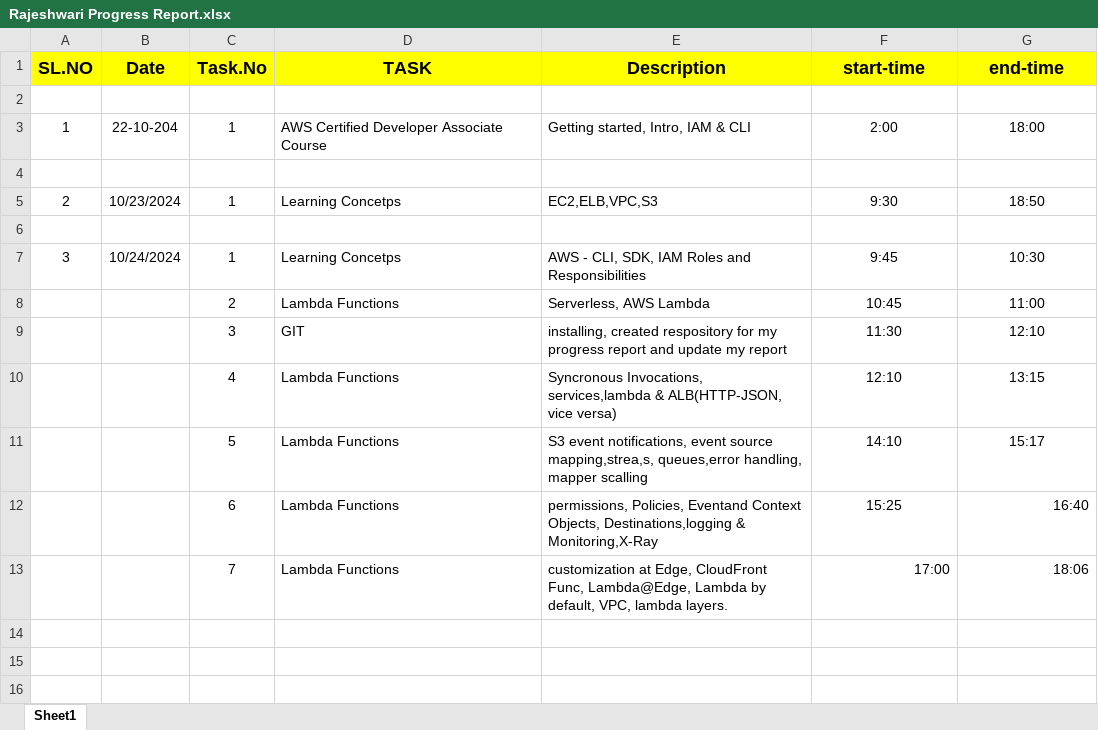
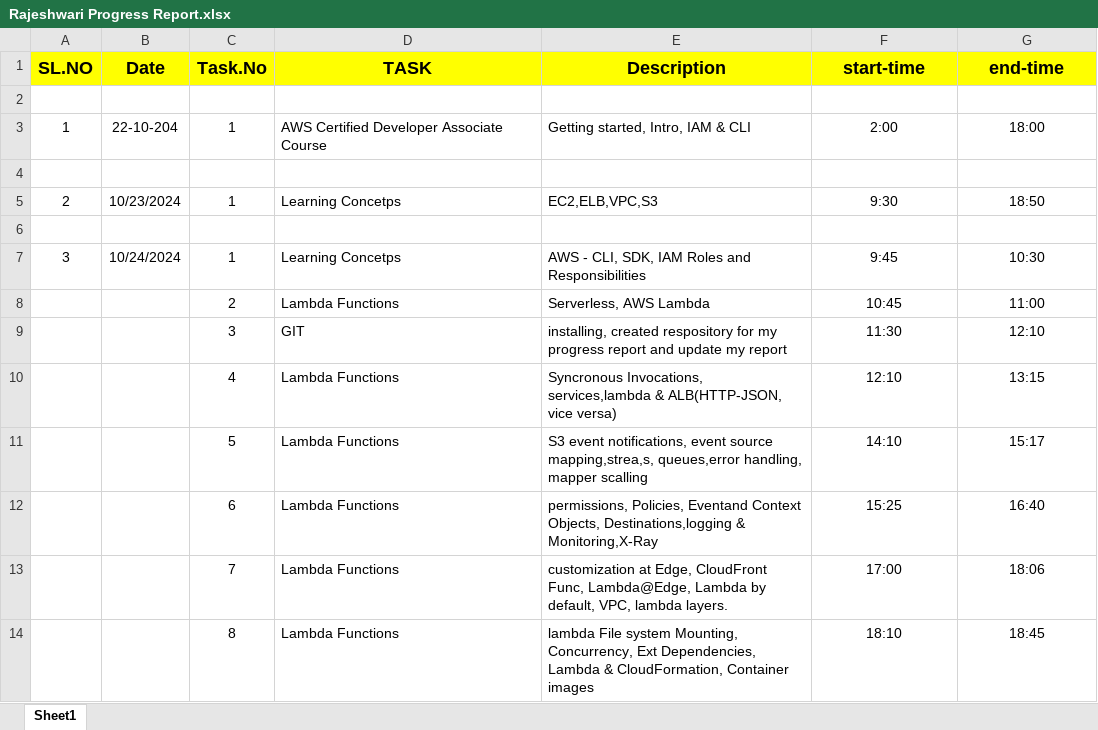
Before and after one commit to Rajeshwari-Rapyder-007/My-Progress-Report, an Excel workbook: Rajeshwari Progress Report.xlsx, sheet Sheet1, drawn as a sheet; values as stored, in another font and other column widths than the file's, no borders; the diff names each change by its address in the sheet, - before the commit and + after, or states it on an @@ line.

Commit message:
lambda File system Mounting, Concurrency, Ext Dependencies, Lambda & CloudFormation, Container images

```diff
--- a/Rajeshwari Progress Report.xlsx (sheet Sheet1)
+++ b/Rajeshwari Progress Report.xlsx (sheet Sheet1)
-G12 alignment: right
+G12 alignment: center
-F13:G13 alignment: right
+F13:G13 alignment: center
+row 14:  |  | 8 | Lambda Functions | lambda File system Mounting, Concurrency, Ext Dependencies, Lambda & CloudFormation, Container images | 18:10 | 18:45
```
